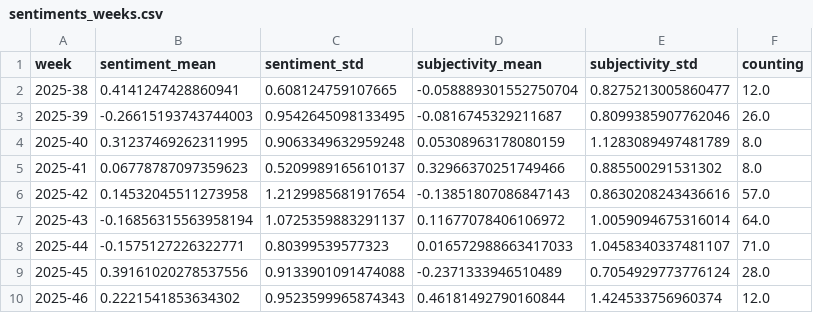
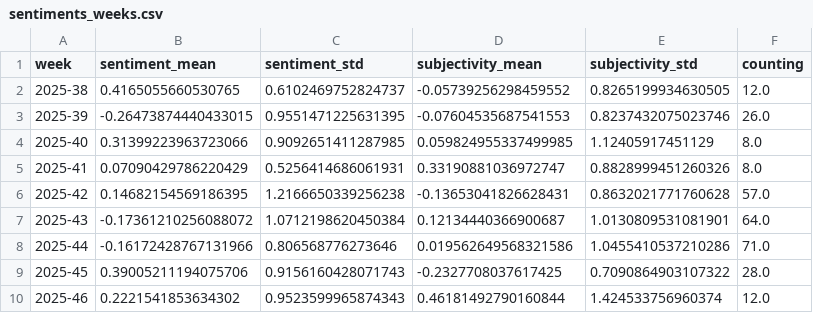
Before and after one commit to MarcoL95-News25/StormIsComing, a CSV file: csv/sentiments_weeks.csv, drawn as a sheet; only a part is shown; the diff covers the shown part only.

```diff
--- a/csv/sentiments_weeks.csv
+++ b/csv/sentiments_weeks.csv
@@ -1,10 +1,10 @@
 week,sentiment_mean,sentiment_std,subjectivity_mean,subjectivity_std,counting
-2025-38,0.4141247428860941,0.608124759107665,-0.058889301552750704,0.8275213005860477,12.0
-2025-39,-0.26615193743744003,0.9542645098133495,-0.0816745329211687,0.8099385907762046,26.0
-2025-40,0.31237469262311995,0.9063349632959248,0.05308963178080159,1.1283089497481789,8.0
-2025-41,0.06778787097359623,0.5209989165610137,0.32966370251749466,0.885500291531302,8.0
-2025-42,0.14532045511273958,1.2129985681917654,-0.13851807086847143,0.8630208243436616,57.0
-2025-43,-0.16856315563958194,1.0725359883291137,0.11677078406106972,1.0059094675316014,64.0
-2025-44,-0.1575127226322771,0.80399539577323,0.016572988663417033,1.0458340337481107,71.0
-2025-45,0.39161020278537556,0.9133901091474088,-0.2371333946510489,0.7054929773776124,28.0
+2025-38,0.4165055660530765,0.6102469752824737,-0.05739256298459552,0.8265199934630505,12.0
+2025-39,-0.26473874440433015,0.9551471225631395,-0.07604535687541553,0.8237432075023746,26.0
+2025-40,0.31399223963723066,0.9092651411287985,0.059824955337499985,1.12405917451129,8.0
+2025-41,0.07090429786220429,0.5256414686061931,0.33190881036972747,0.8828999451260326,8.0
+2025-42,0.14682154569186395,1.2166650339256238,-0.13653041826628431,0.8632021771760628,57.0
+2025-43,-0.17361210256088072,1.0712198620450384,0.12134440366900687,1.0130809531081901,64.0
+2025-44,-0.16172428767131966,0.806568776273646,0.019562649568321586,1.0455410537210286,71.0
+2025-45,0.39005211194075706,0.9156160428071743,-0.2327708037617425,0.7090864903107322,28.0
 2025-46,0.2221541853634302,0.9523599965874343,0.46181492790160844,1.424533756960374,12.0
```
Also changed, not shown: 1 added row and 57 edited cells elsewhere in this file, csv/sentiments_days.csv, csv/sentiments_locations.csv, 6 other files.
